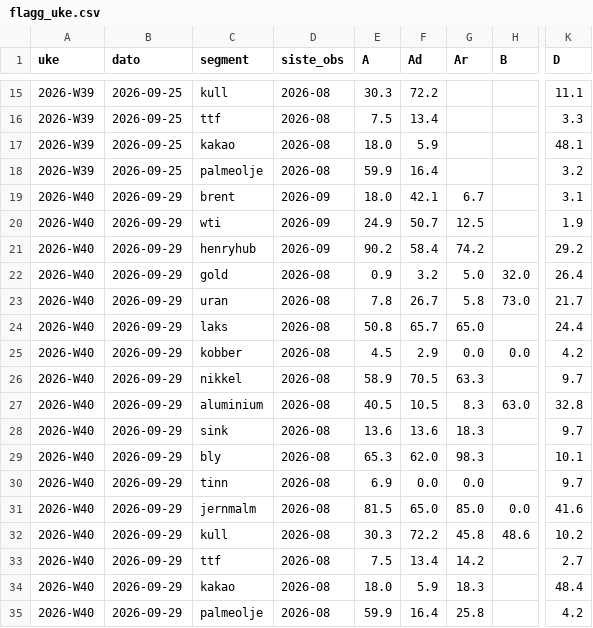
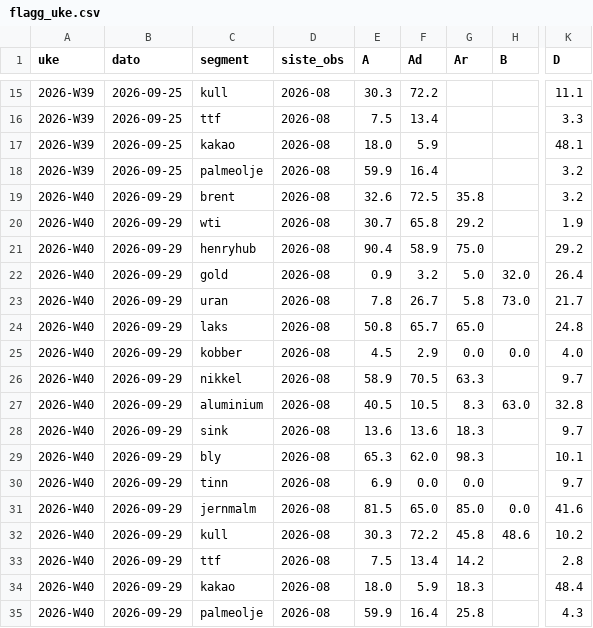
Before and after one commit to frdmid/syklusbordet-data, a CSV file: logg/flagg_uke.csv, drawn as a sheet; only a part is shown, gaps mark what is left out; the diff names each change by its address in the sheet, - before the commit and + after, or states it on an @@ line.

```diff
--- a/logg/flagg_uke.csv
+++ b/logg/flagg_uke.csv
-D19:D21 (siste_obs): 2026-09
+D19:D21 (siste_obs): 2026-08
-E19 (A): 18.0
+E19 (A): 32.6
-F19 (Ad): 42.1
+F19 (Ad): 72.5
-G19 (Ar): 6.7
+G19 (Ar): 35.8
-K19 (D): 3.1
+K19 (D): 3.2
-E20 (A): 24.9
+E20 (A): 30.7
-F20 (Ad): 50.7
+F20 (Ad): 65.8
-G20 (Ar): 12.5
+G20 (Ar): 29.2
-E21 (A): 90.2
+E21 (A): 90.4
-F21 (Ad): 58.4
+F21 (Ad): 58.9
-G21 (Ar): 74.2
+G21 (Ar): 75.0
-K24 (D): 24.4
+K24 (D): 24.8
-K25 (D): 4.2
+K25 (D): 4.0
-K33 (D): 2.7
+K33 (D): 2.8
-K35 (D): 4.2
+K35 (D): 4.3
```
